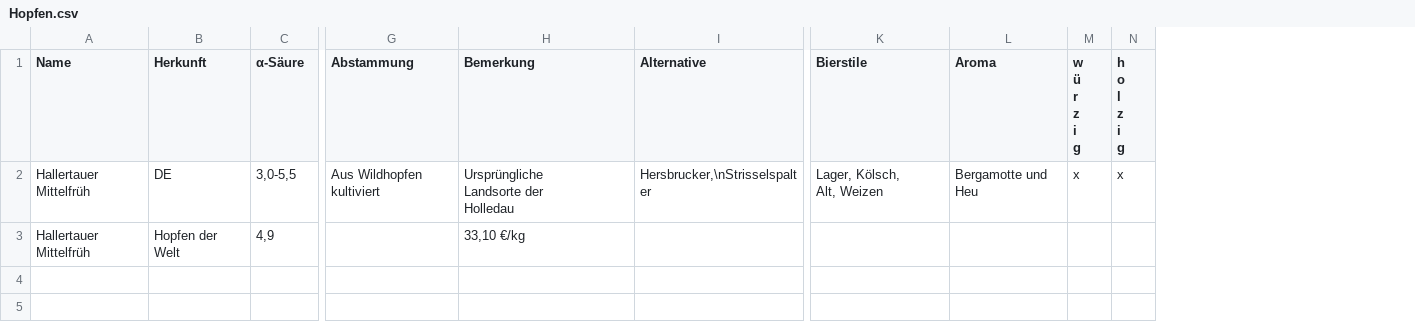
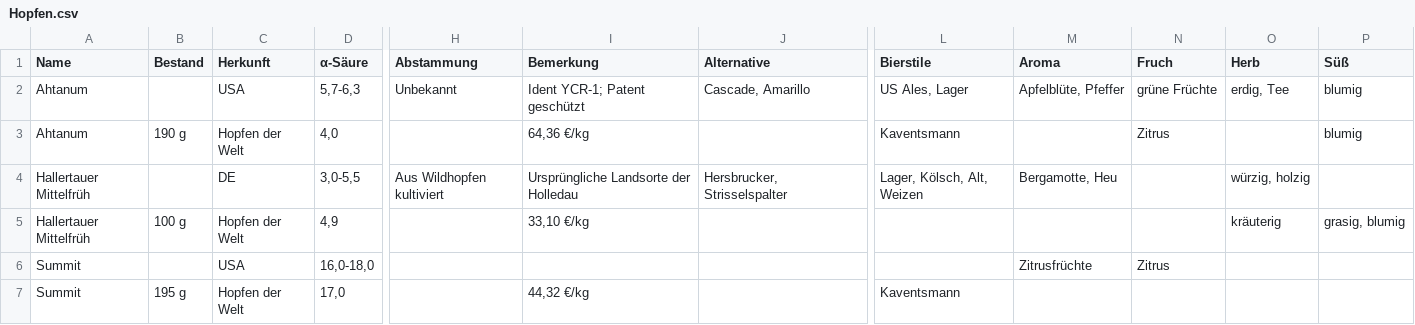
Before and after one commit to Igami/NUMB33R5-Zutatendepot, a CSV file: Hopfen.csv, drawn as a sheet; only a part is shown, gaps mark what is left out; removed rows and columns are numbered as before the commit, all else as after; rows hold the shown columns only; ↵ is a line break in a cell; the diff names each change by its address in the sheet, - before the commit and + after, or states it on an @@ line.

Commit message:
add some hops

```diff
--- a/Hopfen.csv
+++ b/Hopfen.csv
+column B (Bestand), row 5: 100 g
-column M (w ü r z i g), row 2: x
-column N (h o l z i g), row 2: x
+column N (Fruch), empty
+column O (Herb), rows 4-5: würzig, holzig | kräuterig
+column P (Süß), row 5: grasig, blumig
+row 2: Ahtanum |  | USA | 5,7-6,3 | Unbekannt | Ident YCR-1; Patent geschützt | Cascade, Amarillo | US Ales, Lager | Apfelblüte, Pfeffer | grüne Früchte | erdig, Tee | blumig
+row 3: Ahtanum | 190 g | Hopfen der Welt | 4,0 |  | 64,36 €/kg |  | Kaventsmann |  | Zitrus |  | blumig
-H4 (Abstammung): Aus Wildhopfen ↵ kultiviert
+H4 (Abstammung): Aus Wildhopfen kultiviert
-I4 (Bemerkung): Ursprüngliche ↵ Landsorte der ↵ Holledau
+I4 (Bemerkung): Ursprüngliche Landsorte der Holledau
-J4 (Alternative): Hersbrucker,\nStrisselspalter
+J4 (Alternative): Hersbrucker, Strisselspalter
-L4 (Bierstile): Lager, Kölsch, ↵ Alt, Weizen
+L4 (Bierstile): Lager, Kölsch, Alt, Weizen
-M4 (Aroma): Bergamotte und Heu
+M4 (Aroma): Bergamotte, Heu
+row 6: Summit |  | USA | 16,0-18,0 |  |  |  |  | Zitrusfrüchte | Zitrus
+row 7: Summit | 195 g | Hopfen der Welt | 17,0 |  | 44,32 €/kg |  | Kaventsmann
```
